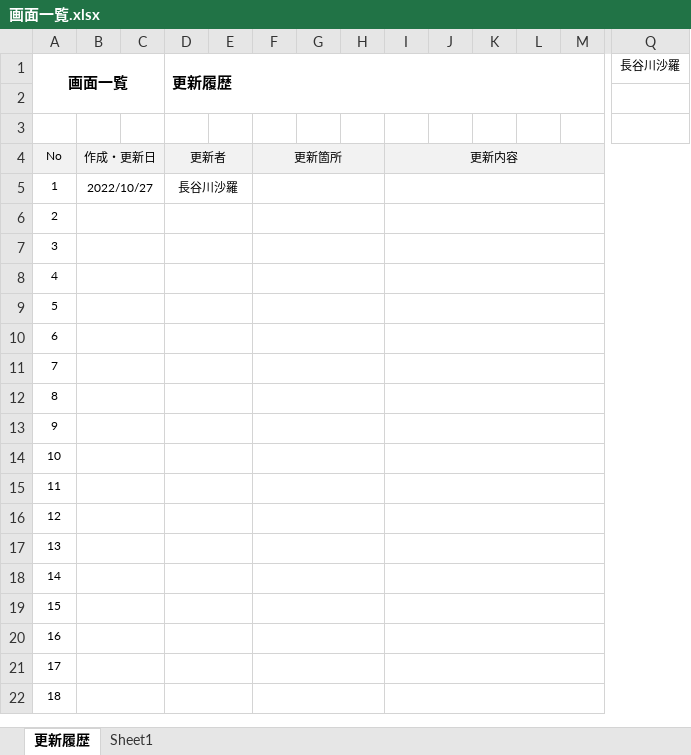
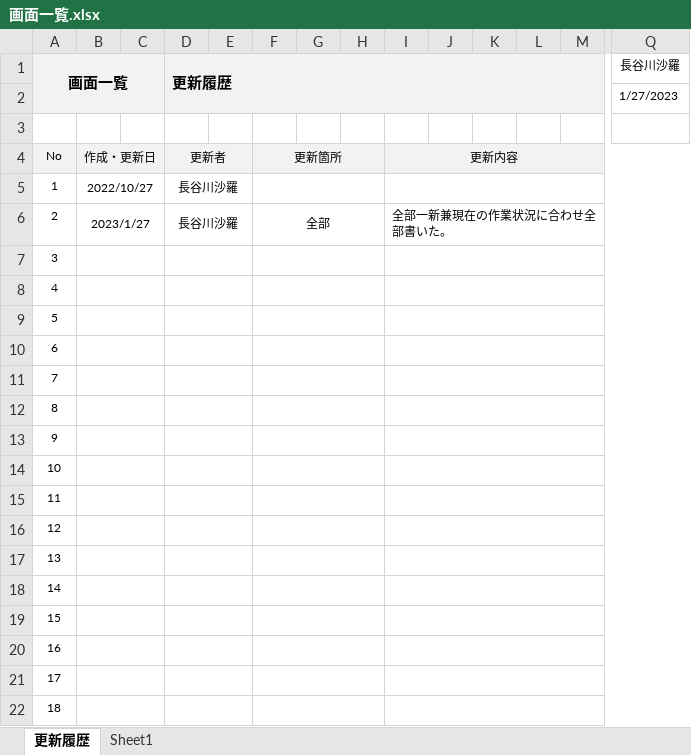
Before and after one commit to 20217003/HCSSportsForm, an Excel workbook: G2A223長谷川沙羅/設計書/画面一覧.xlsx, sheet 更新履歴, drawn as a sheet; only a part is shown, gaps mark what is left out; values as stored, in another font and other column widths than the file's, no borders; the diff covers the shown part only; the diff names each change by its address in the sheet, - before the commit and + after, or states it on an @@ line.

```diff
--- a/G2A223長谷川沙羅/設計書/画面一覧.xlsx (sheet 更新履歴)
+++ b/G2A223長谷川沙羅/設計書/画面一覧.xlsx (sheet 更新履歴)
-A1:M2 fill: none
+A1:M2 fill: #F2F2F2
-Q2 (長谷川沙羅): (empty)
+Q2 (長谷川沙羅): 1/27/2023
-B6: (empty)
+B6: 2023/1/27
-D6 (更新履歴): (empty)
+D6 (更新履歴): 長谷川沙羅
-F6: (empty)
+F6: 全部
-I6: (empty)
+I6: 全部一新兼現在の作業状況に合わせ全部書いた。
```
Also changed, not shown: cell formats elsewhere in this sheet, sheet Sheet1, G2A223長谷川沙羅/設計書/テーブル定義書.xlsx, G2A223長谷川沙羅/設計書/機能一覧.xlsx, 24 other files.
